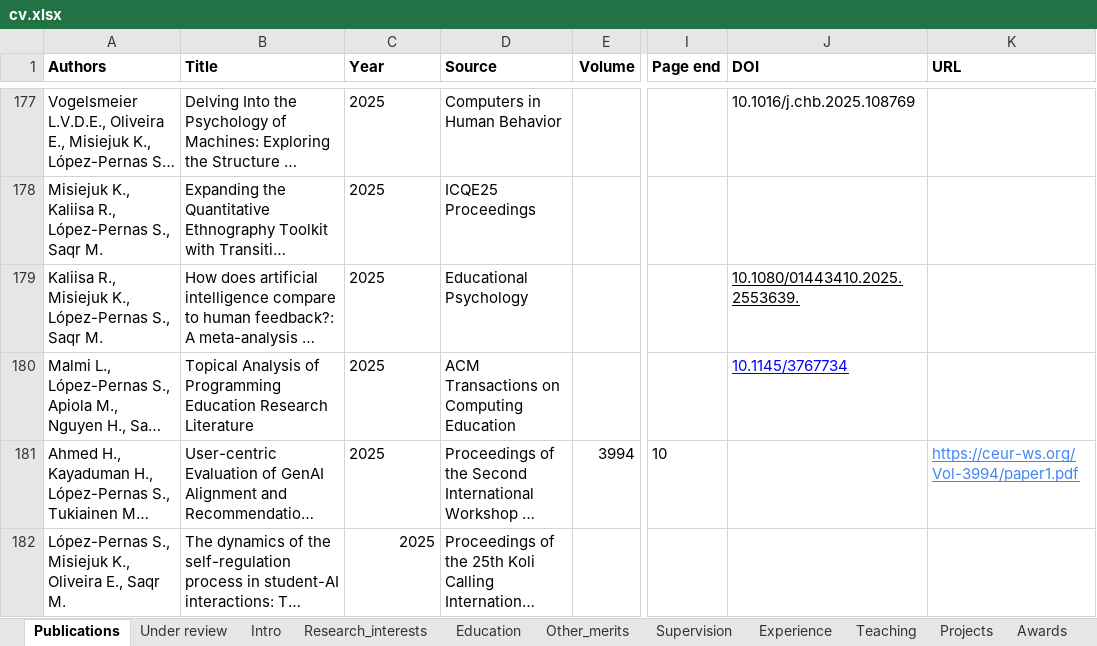
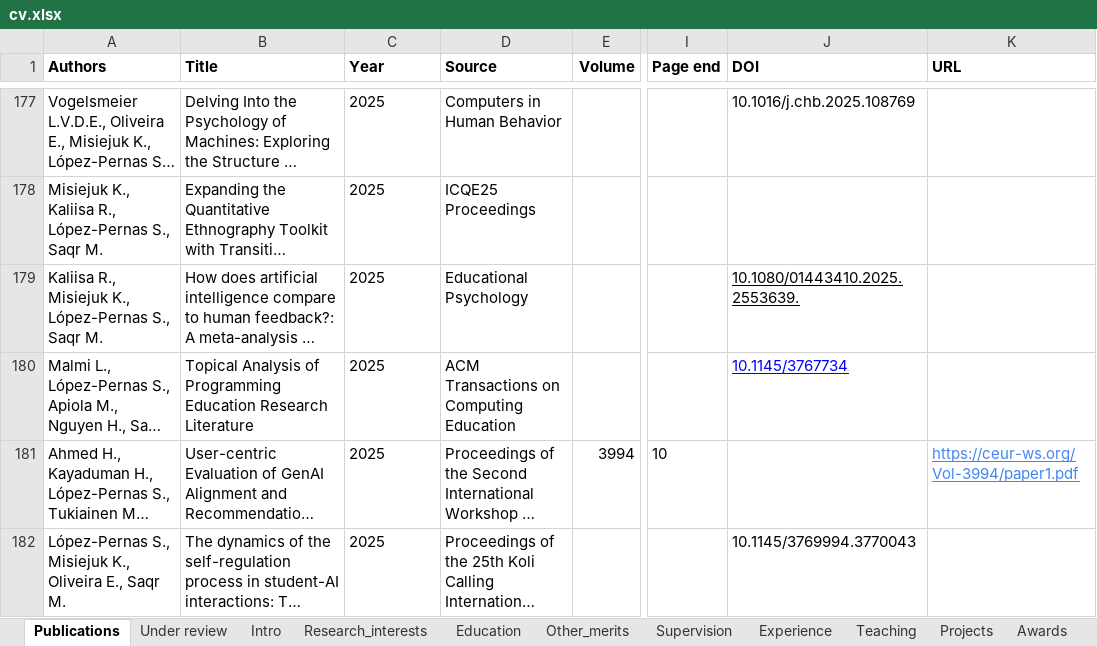
Before and after one commit to sonsoleslp/sonsoleslp.github.io, an Excel workbook: cv.xlsx, sheet Publications, drawn as a sheet; only a part is shown, gaps mark what is left out; long unchanged cells end in …; values as stored, in another font and other column widths than the file's, no borders; charts and pictures not drawn; the diff names each change by its address in the sheet, - before the commit and + after, or states it on an @@ line.

```diff
--- a/cv.xlsx (sheet Publications)
+++ b/cv.xlsx (sheet Publications)
-C182 alignment: right
+C182 alignment: left
-J182 (DOI): (empty)
+J182 (DOI): 10.1145/3769994.3770043
```
Also changed, not shown: 17 other files.
